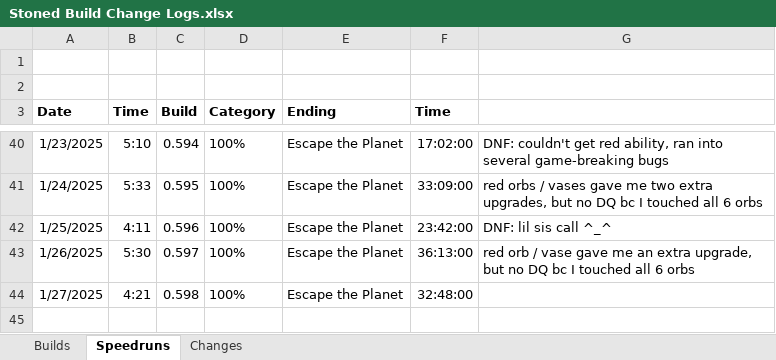
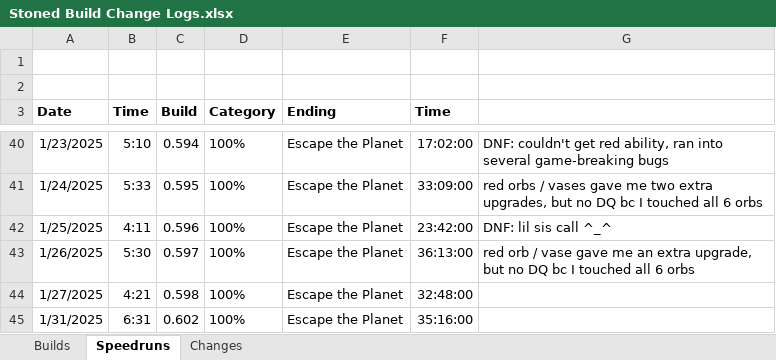
Before and after one commit to shieldgenerator7/Stonicorn, an Excel workbook: Docs/Stoned Build Change Logs.xlsx, sheet Speedruns, drawn as a sheet; only a part is shown, gaps mark what is left out; values as stored, in another font and other column widths than the file's, no borders; the diff names each change by its address in the sheet, - before the commit and + after, or states it on an @@ line.

```diff
--- a/Docs/Stoned Build Change Logs.xlsx (sheet Speedruns)
+++ b/Docs/Stoned Build Change Logs.xlsx (sheet Speedruns)
+row 45: 1/31/2025 | 6:31 | 0.602 | 100% | Escape the Planet | 35:16:00
```
Also changed, not shown: sheet Builds, 1 other file.
